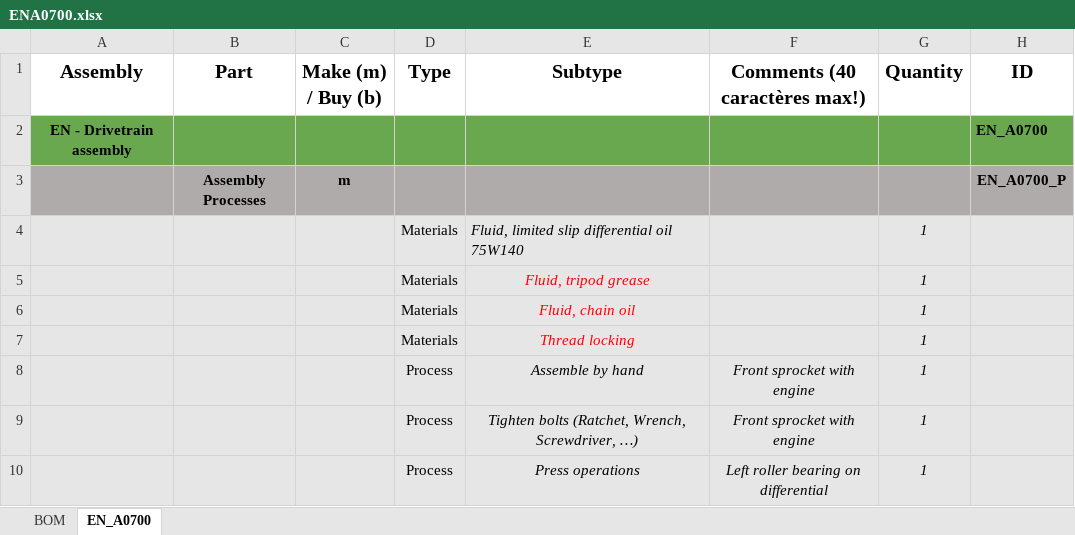
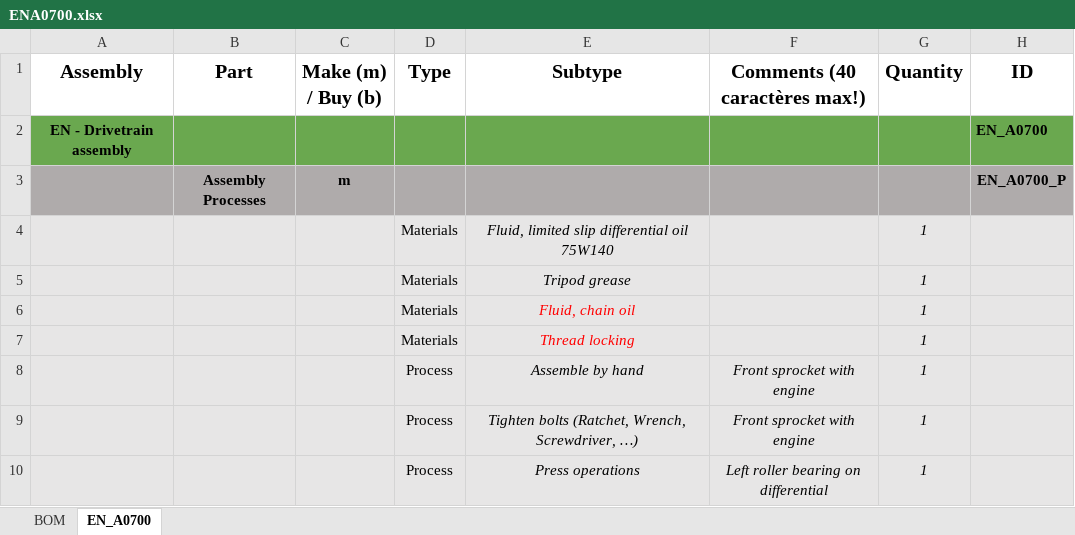
Before and after one commit to EOSCogniton/STUF2019, an Excel workbook: CR - Cost Report/BOM/EN/ENA0700.xlsx, sheet EN_A0700, drawn as a sheet; only a part is shown; values as stored, in another font and other column widths than the file's, no borders; the diff names each change by its address in the sheet, - before the commit and + after, or states it on an @@ line.

```diff
--- a/CR - Cost Report/BOM/EN/ENA0700.xlsx (sheet EN_A0700)
+++ b/CR - Cost Report/BOM/EN/ENA0700.xlsx (sheet EN_A0700)
-E4 alignment: left
+E4 alignment: center
-E5 (Subtype): Fluid, tripod grease
+E5 (Subtype): Tripod grease
-E5 text colour: #FF0000
+E5 text colour: black
```
Also changed, not shown: CR - Cost Report/CBOM/Fastener_cost.xlsx, CR - Cost Report/CBOM/Materials_cost.xlsx, 1 other file.
